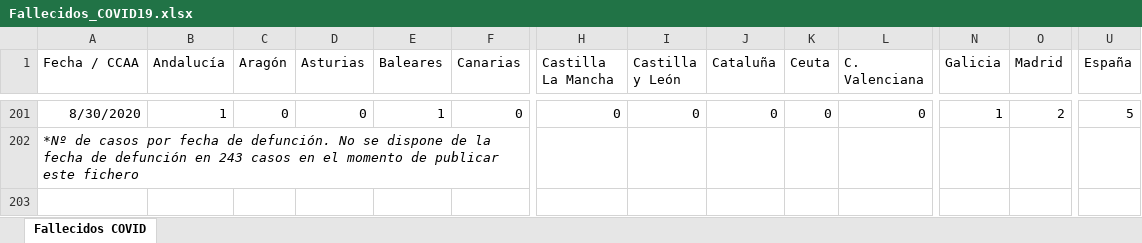
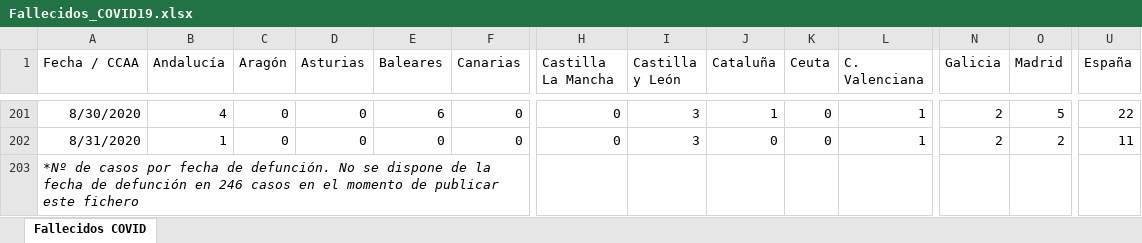
Before and after one commit to svavassori/covid-19-spain, an Excel workbook: csv/Fallecidos_COVID19.xlsx, sheet Fallecidos COVID, drawn as a sheet; only a part is shown, gaps mark what is left out; values as stored, in another font and other column widths than the file's, no borders; addresses are those after the commit; rows hold the shown columns only; the diff covers the shown part only; the diff names each change by its address in the sheet, - before the commit and + after, or states it on an @@ line.

```diff
--- a/csv/Fallecidos_COVID19.xlsx (sheet Fallecidos COVID)
+++ b/csv/Fallecidos_COVID19.xlsx (sheet Fallecidos COVID)
-B201 (Andalucía): 1
+B201 (Andalucía): 4
-E201 (Baleares): 1
+E201 (Baleares): 6
-I201 (Castilla y León): 0
+I201 (Castilla y León): 3
-J201 (Cataluña): 0
+J201 (Cataluña): 1
-L201 (C. Valenciana): 0
+L201 (C. Valenciana): 1
-N201 (Galicia): 1
+N201 (Galicia): 2
-O201 (Madrid): 2
+O201 (Madrid): 5
-U201 (España): 5
+U201 (España): 22
+row 202: 8/31/2020 | 1 | 0 | 0 | 0 | 0 | 0 | 3 | 0 | 0 | 1 | 2 | 2 | 11
-A203 (Fecha / CCAA): …defunción en 243 casos en…
+A203 (Fecha / CCAA): …defunción en 246 casos en…
```
Also changed, not shown: 25 edited cells elsewhere in this sheet, 2 other files.
